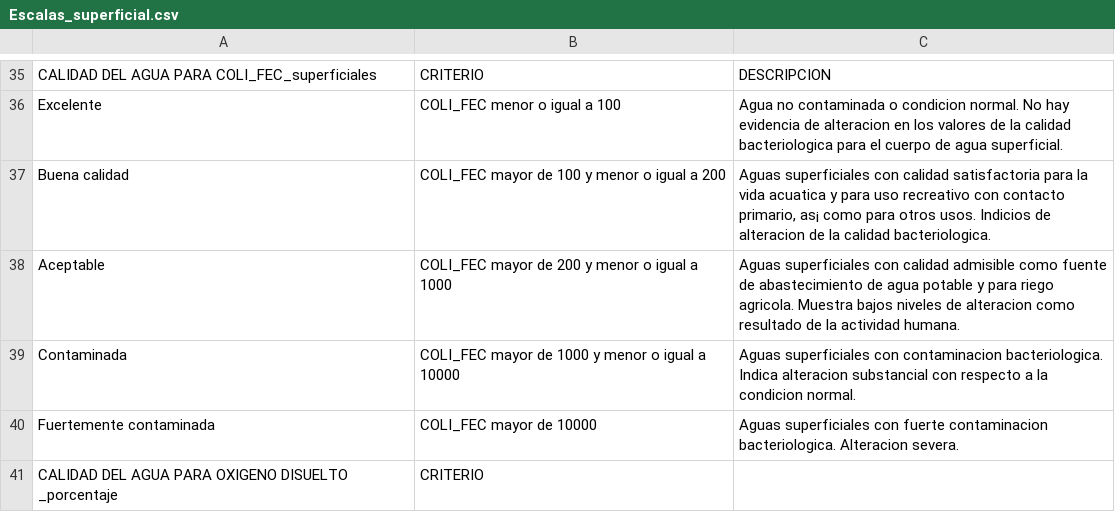
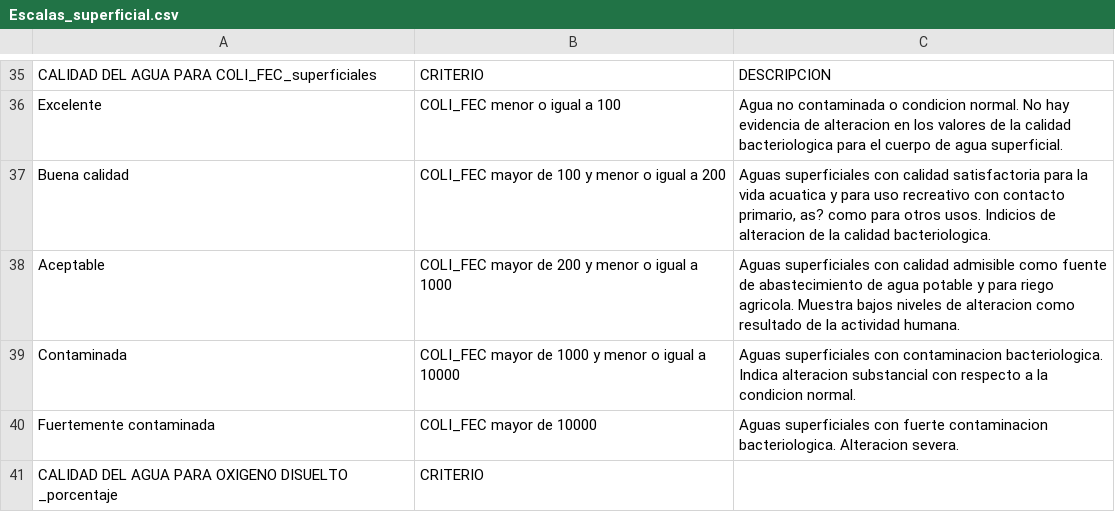
Before and after one commit to PosgradoMNA/actividades-del-projecto-96, a CSV file: Reto/datos/Escalas_superficial.csv, drawn as a sheet; only a part is shown, gaps mark what is left out; the diff covers the shown part only; the diff names each change by its address in the sheet, - before the commit and + after, or states it on an @@ line.

```diff
--- a/Reto/datos/Escalas_superficial.csv
+++ b/Reto/datos/Escalas_superficial.csv
-C37: …contacto primario, as¡ como para…
+C37: …contacto primario, as? como para…
```
Also changed, not shown: 9 edited cells elsewhere in this file, Reto/datos/Datos_de_calidad_del_agua_de_sitios_de_monitoreo_de_aguas_subterraneas_2020.csv, Reto/datos/Escalas_subterranea.csv, 2 other files.
